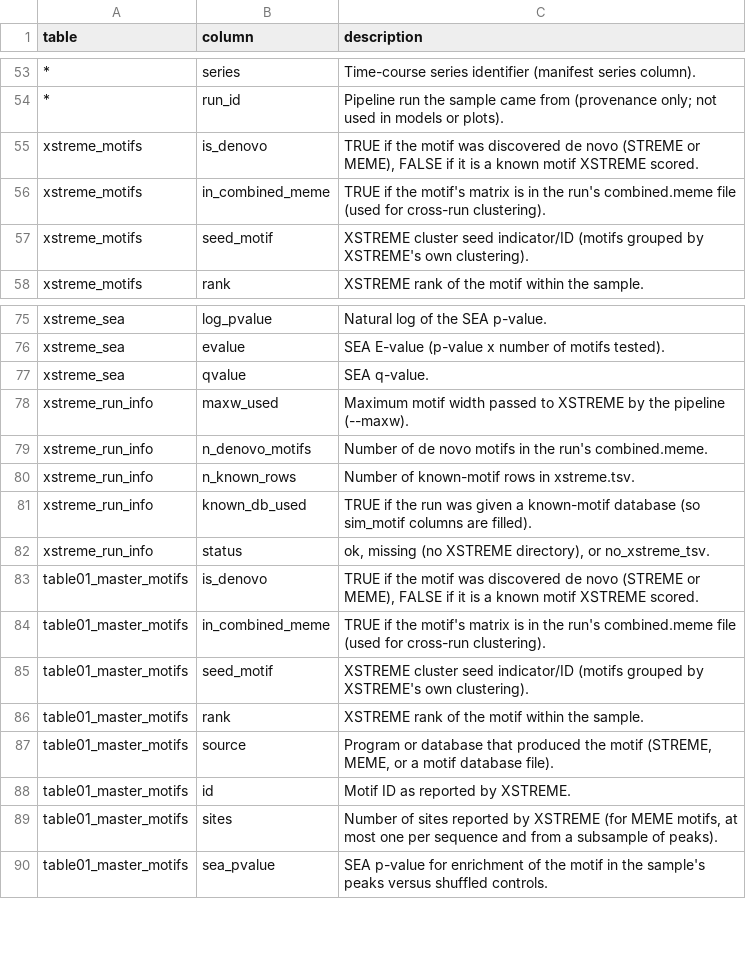
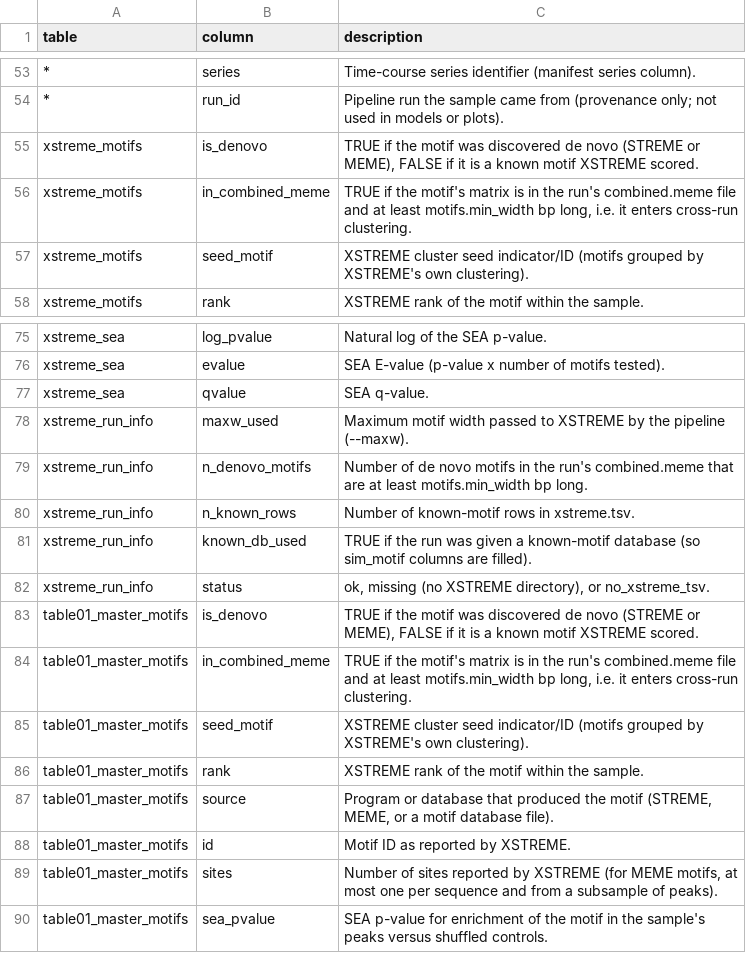
Before and after one commit to fengplab/chipseq_crossrun, a TSV file: report/data_dictionary.tsv, drawn as a sheet; only a part is shown, gaps mark what is left out; the diff names each change by its address in the sheet, - before the commit and + after, or states it on an @@ line.

Commit message:
Added minimum motif length

```diff
--- a/report/data_dictionary.tsv
+++ b/report/data_dictionary.tsv
-C56 (description): …combined.meme file (used for cross-run clustering).
+C56 (description): …combined.meme file and at least motifs.min_width bp long, i.e. it enters cross-run clustering.
-C79 (description): …the run's combined.meme.
+C79 (description): …the run's combined.meme that are at least motifs.min_width bp long.
-C84 (description): …combined.meme file (used for cross-run clustering).
+C84 (description): …combined.meme file and at least motifs.min_width bp long, i.e. it enters cross-run clustering.
```
Also changed, not shown: 5 other files.
